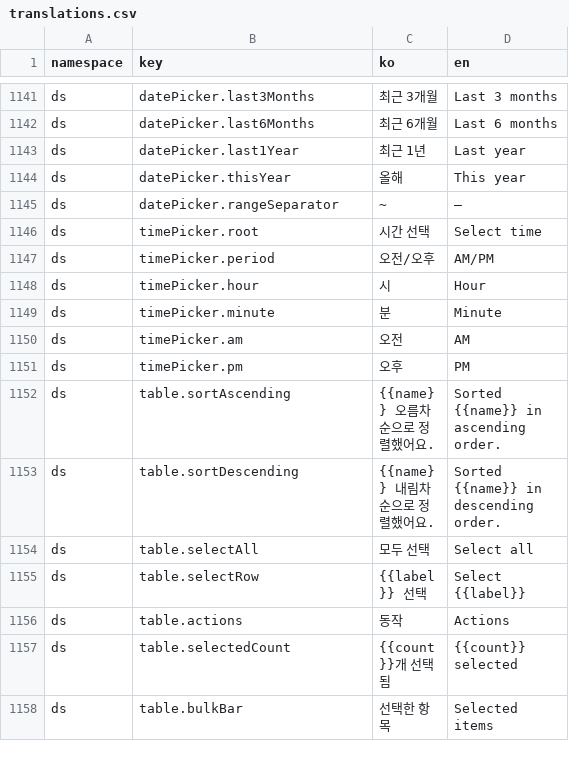
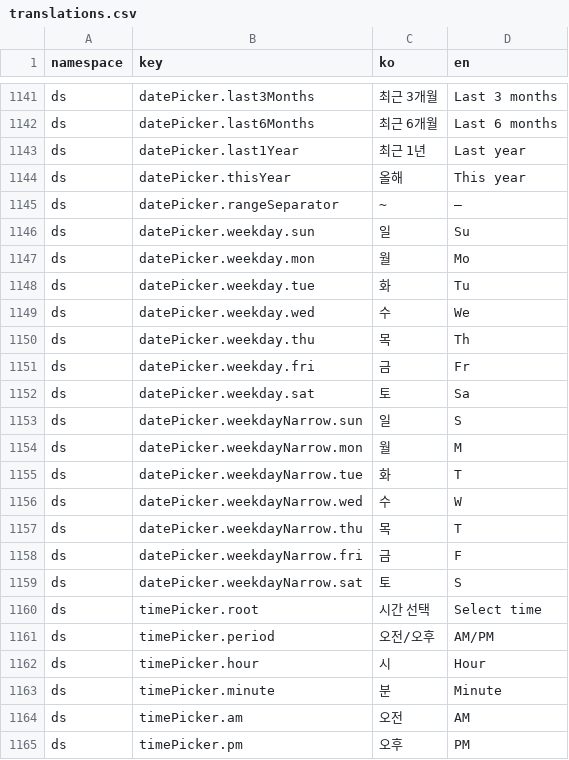
Before and after one commit to lshdainty/groo-ieum-front, a CSV file: i18n/translations.csv, drawn as a sheet; only a part is shown, gaps mark what is left out; the shorter side is filled out with more unchanged rows; the diff names each change by its address in the sheet, - before the commit and + after, or states it on an @@ line.

```diff
--- a/i18n/translations.csv
+++ b/i18n/translations.csv
+row 1146: ds | datePicker.weekday.sun | 일 | Su
+row 1147: ds | datePicker.weekday.mon | 월 | Mo
+row 1148: ds | datePicker.weekday.tue | 화 | Tu
+row 1149: ds | datePicker.weekday.wed | 수 | We
+row 1150: ds | datePicker.weekday.thu | 목 | Th
+row 1151: ds | datePicker.weekday.fri | 금 | Fr
+row 1152: ds | datePicker.weekday.sat | 토 | Sa
+row 1153: ds | datePicker.weekdayNarrow.sun | 일 | S
+row 1154: ds | datePicker.weekdayNarrow.mon | 월 | M
+row 1155: ds | datePicker.weekdayNarrow.tue | 화 | T
+row 1156: ds | datePicker.weekdayNarrow.wed | 수 | W
+row 1157: ds | datePicker.weekdayNarrow.thu | 목 | T
+row 1158: ds | datePicker.weekdayNarrow.fri | 금 | F
+row 1159: ds | datePicker.weekdayNarrow.sat | 토 | S
```
Also changed, not shown: 10 other files.
